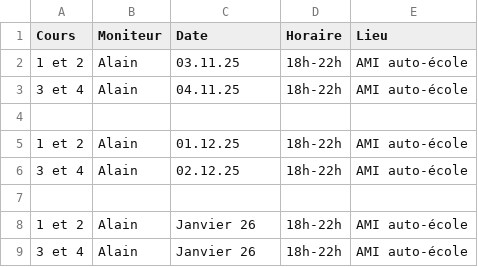
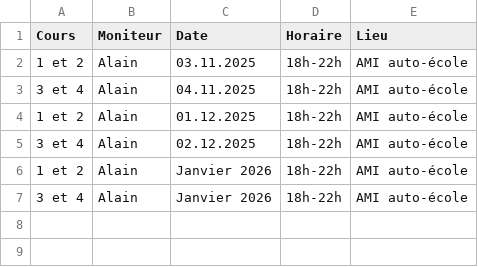
Before and after one commit to Pit-Lane-Auto-Ecole/data, a CSV file: sensibilisation.csv, drawn as a sheet.

Commit message:
chore: change date format to full year

```diff
--- a/sensibilisation.csv
+++ b/sensibilisation.csv
@@ -1,9 +1,7 @@
 Cours,Moniteur,Date,Horaire,Lieu
-1 et 2,Alain,03.11.25,18h-22h,AMI auto-école
-3 et 4,Alain,04.11.25,18h-22h,AMI auto-école
-
-1 et 2,Alain,01.12.25,18h-22h,AMI auto-école
-3 et 4,Alain,02.12.25,18h-22h,AMI auto-école
-
-1 et 2,Alain,Janvier 26,18h-22h,AMI auto-école
-3 et 4,Alain,Janvier 26,18h-22h,AMI auto-école
+1 et 2,Alain,03.11.2025,18h-22h,AMI auto-école
+3 et 4,Alain,04.11.2025,18h-22h,AMI auto-école
+1 et 2,Alain,01.12.2025,18h-22h,AMI auto-école
+3 et 4,Alain,02.12.2025,18h-22h,AMI auto-école
+1 et 2,Alain,Janvier 2026,18h-22h,AMI auto-école
+3 et 4,Alain,Janvier 2026,18h-22h,AMI auto-école
```
